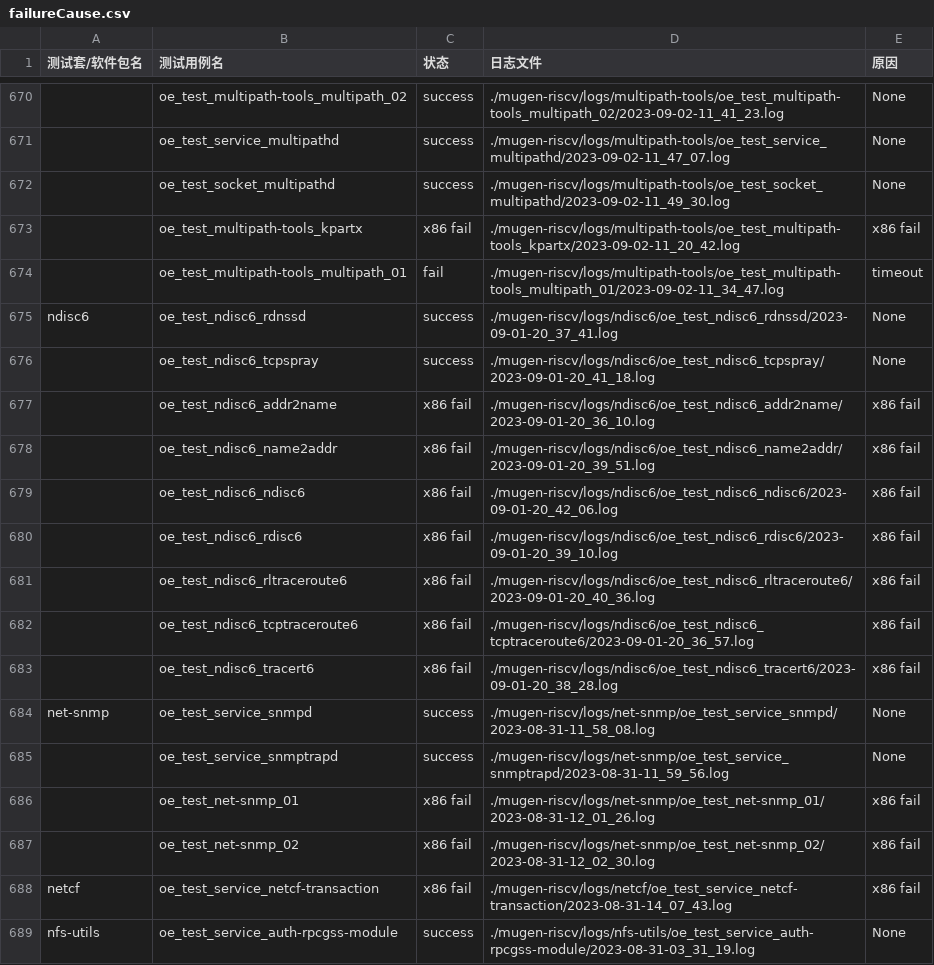
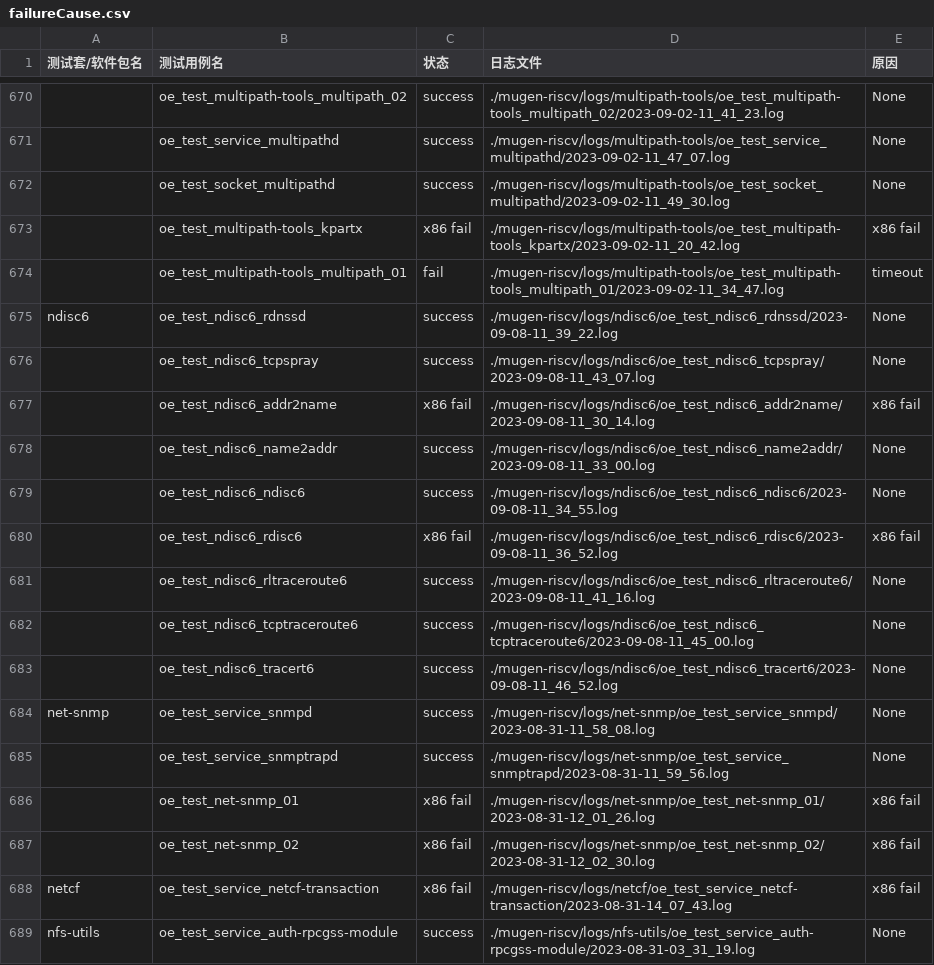
Before and after one commit to KotorinMinami/res_list, a CSV file: oe-rv2309/mugen-riscv_v2/failureCause.csv, drawn as a sheet; only a part is shown, gaps mark what is left out; the diff covers the shown part only; the diff names each change by its address in the sheet, - before the commit and + after, or states it on an @@ line.

```diff
--- a/oe-rv2309/mugen-riscv_v2/failureCause.csv
+++ b/oe-rv2309/mugen-riscv_v2/failureCause.csv
-D675 (日志文件): ./mugen-riscv/logs/ndisc6/oe_test_ndisc6_rdnssd/2023-09-01-20_37_41.log
+D675 (日志文件): ./mugen-riscv/logs/ndisc6/oe_test_ndisc6_rdnssd/2023-09-08-11_39_22.log
-D676 (日志文件): ./mugen-riscv/logs/ndisc6/oe_test_ndisc6_tcpspray/2023-09-01-20_41_18.log
+D676 (日志文件): ./mugen-riscv/logs/ndisc6/oe_test_ndisc6_tcpspray/2023-09-08-11_43_07.log
-D677 (日志文件): ./mugen-riscv/logs/ndisc6/oe_test_ndisc6_addr2name/2023-09-01-20_36_10.log
+D677 (日志文件): ./mugen-riscv/logs/ndisc6/oe_test_ndisc6_addr2name/2023-09-08-11_30_14.log
-C678:C679 (状态): x86 fail
+C678:C679 (状态): success
-D678 (日志文件): ./mugen-riscv/logs/ndisc6/oe_test_ndisc6_name2addr/2023-09-01-20_39_51.log
+D678 (日志文件): ./mugen-riscv/logs/ndisc6/oe_test_ndisc6_name2addr/2023-09-08-11_33_00.log
-E678:E679 (原因): x86 fail
+E678:E679 (原因): None
-D679 (日志文件): ./mugen-riscv/logs/ndisc6/oe_test_ndisc6_ndisc6/2023-09-01-20_42_06.log
+D679 (日志文件): ./mugen-riscv/logs/ndisc6/oe_test_ndisc6_ndisc6/2023-09-08-11_34_55.log
-D680 (日志文件): ./mugen-riscv/logs/ndisc6/oe_test_ndisc6_rdisc6/2023-09-01-20_39_10.log
+D680 (日志文件): ./mugen-riscv/logs/ndisc6/oe_test_ndisc6_rdisc6/2023-09-08-11_36_52.log
-C681:C683 (状态): x86 fail
+C681:C683 (状态): success
-D681 (日志文件): ./mugen-riscv/logs/ndisc6/oe_test_ndisc6_rltraceroute6/2023-09-01-20_40_36.log
+D681 (日志文件): ./mugen-riscv/logs/ndisc6/oe_test_ndisc6_rltraceroute6/2023-09-08-11_41_16.log
-E681:E683 (原因): x86 fail
+E681:E683 (原因): None
-D682 (日志文件): ./mugen-riscv/logs/ndisc6/oe_test_ndisc6_tcptraceroute6/2023-09-01-20_36_57.log
+D682 (日志文件): ./mugen-riscv/logs/ndisc6/oe_test_ndisc6_tcptraceroute6/2023-09-08-11_45_00.log
-D683 (日志文件): ./mugen-riscv/logs/ndisc6/oe_test_ndisc6_tracert6/2023-09-01-20_38_28.log
+D683 (日志文件): ./mugen-riscv/logs/ndisc6/oe_test_ndisc6_tracert6/2023-09-08-11_46_52.log
```
Also changed, not shown: 41 edited cells elsewhere in this file.
